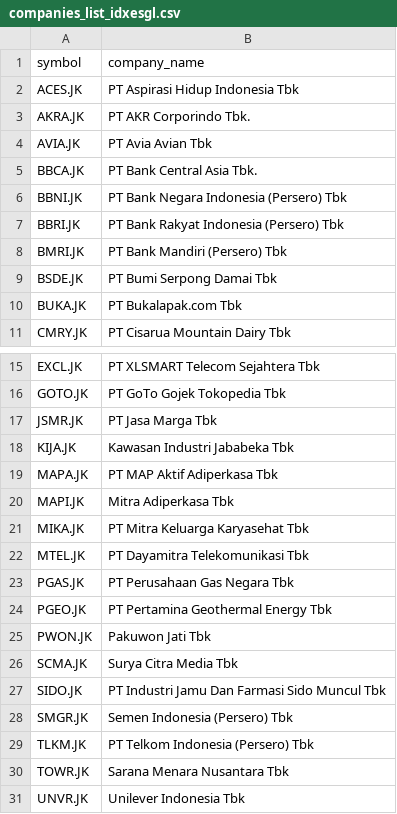
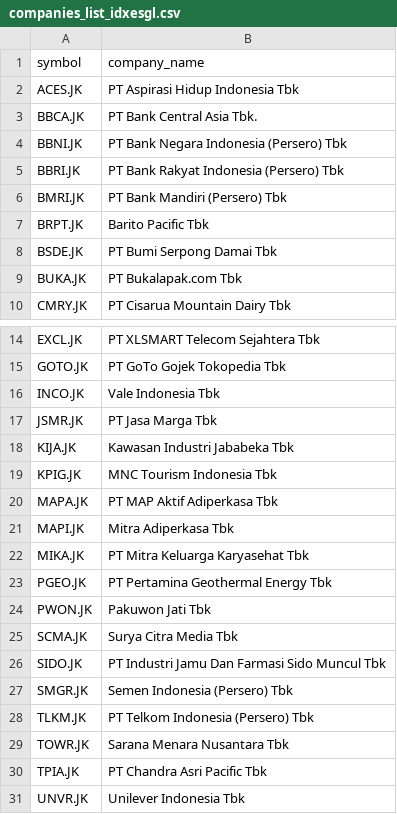
Before and after one commit to supertypeai/sectors_indices_company_list, a CSV file: company_list/companies_list_idxesgl.csv, drawn as a sheet; only a part is shown, gaps mark what is left out.

```diff
--- a/company_list/companies_list_idxesgl.csv
+++ b/company_list/companies_list_idxesgl.csv
@@ -2,4 +2,2 @@ symbol,company_name
 ACES.JK,PT Aspirasi Hidup Indonesia Tbk
-AKRA.JK,PT AKR Corporindo Tbk.
-AVIA.JK,PT Avia Avian Tbk
 BBCA.JK,PT Bank Central Asia Tbk.
@@ -8,2 +6,3 @@ BBRI.JK,PT Bank Rakyat Indonesia (Persero) Tbk
 BMRI.JK,PT Bank Mandiri (Persero) Tbk
+BRPT.JK,Barito Pacific Tbk
 BSDE.JK,PT Bumi Serpong Damai Tbk
@@ -16,4 +15,6 @@ EXCL.JK,PT XLSMART Telecom Sejahtera Tbk
 GOTO.JK,PT GoTo Gojek Tokopedia Tbk
+INCO.JK,Vale Indonesia Tbk
 JSMR.JK,PT Jasa Marga Tbk
 KIJA.JK,Kawasan Industri Jababeka Tbk
+KPIG.JK,MNC Tourism Indonesia Tbk
 MAPA.JK,PT MAP Aktif Adiperkasa Tbk
@@ -21,4 +22,2 @@ MAPI.JK,Mitra Adiperkasa Tbk
 MIKA.JK,PT Mitra Keluarga Karyasehat Tbk
-MTEL.JK,PT Dayamitra Telekomunikasi Tbk
-PGAS.JK,PT Perusahaan Gas Negara Tbk
 PGEO.JK,PT Pertamina Geothermal Energy Tbk
@@ -30,2 +29,3 @@ TLKM.JK,PT Telkom Indonesia (Persero) Tbk
 TOWR.JK,Sarana Menara Nusantara Tbk
+TPIA.JK,PT Chandra Asri Pacific Tbk
 UNVR.JK,Unilever Indonesia Tbk
```
Also changed, not shown: company_list/companies_list_idx30.csv, company_list/companies_list_jii70.csv, 3 other files.
